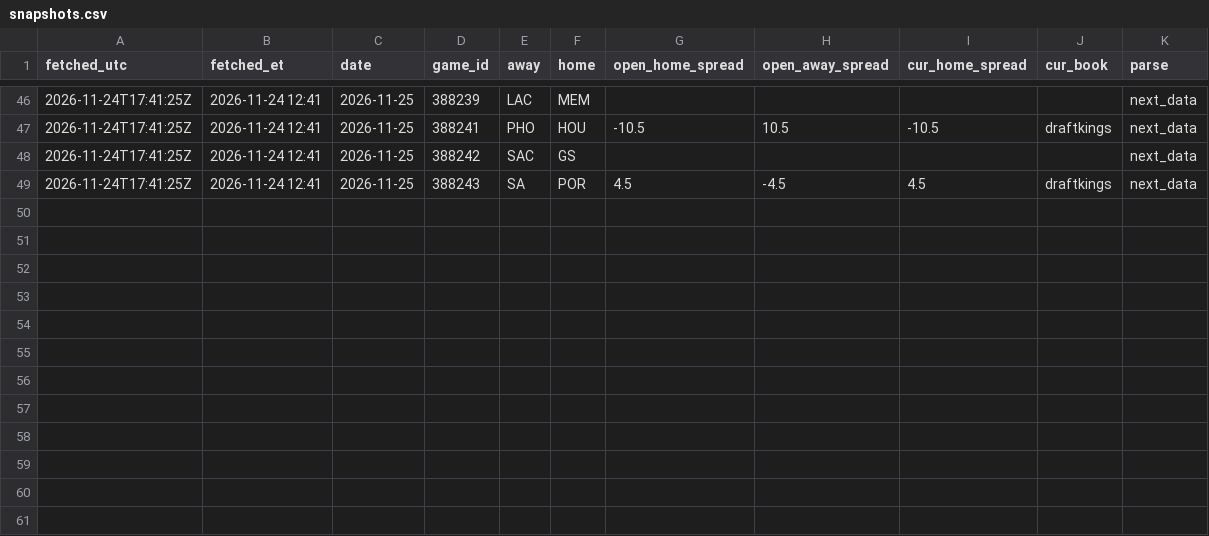
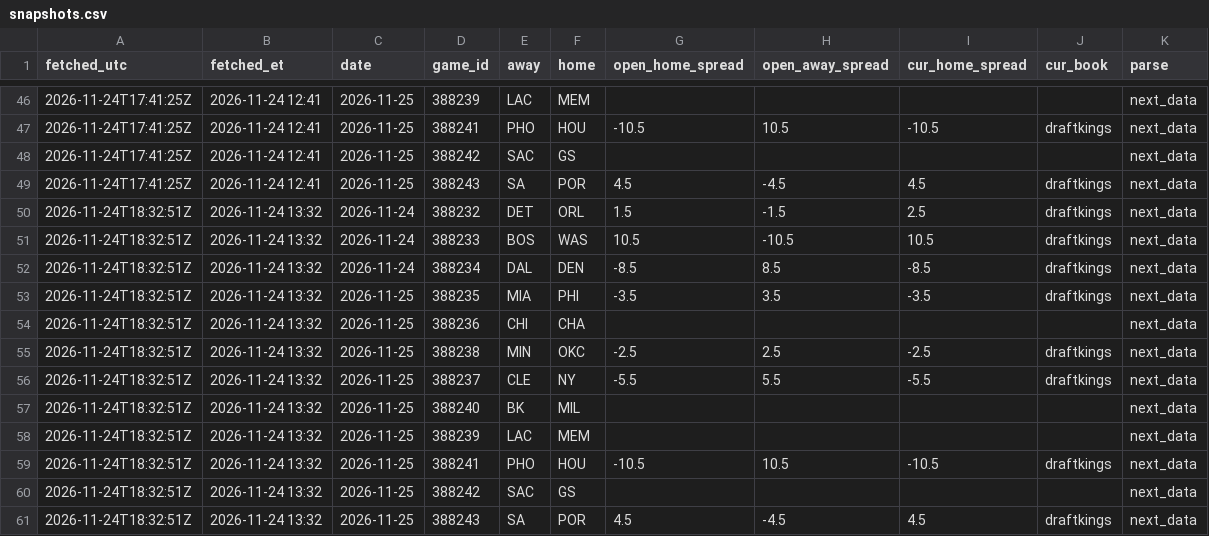
Before and after one commit to skilzzzzz123-netizen/nba-injury-feed, a CSV file: sbr/snapshots.csv, drawn as a sheet; only a part is shown, gaps mark what is left out.

```diff
--- a/sbr/snapshots.csv
+++ b/sbr/snapshots.csv
@@ -49 +49,13 @@ fetched_utc,fetched_et,date,game_id,away,home,open_home_spread,open_away_spread,
 2026-11-24T17:41:25Z,2026-11-24 12:41,2026-11-25,388243,SA,POR,4.5,-4.5,4.5,draftkings,next_data
+2026-11-24T18:32:51Z,2026-11-24 13:32,2026-11-24,388232,DET,ORL,1.5,-1.5,2.5,draftkings,next_data
+2026-11-24T18:32:51Z,2026-11-24 13:32,2026-11-24,388233,BOS,WAS,10.5,-10.5,10.5,draftkings,next_data
+2026-11-24T18:32:51Z,2026-11-24 13:32,2026-11-24,388234,DAL,DEN,-8.5,8.5,-8.5,draftkings,next_data
+2026-11-24T18:32:51Z,2026-11-24 13:32,2026-11-25,388235,MIA,PHI,-3.5,3.5,-3.5,draftkings,next_data
+2026-11-24T18:32:51Z,2026-11-24 13:32,2026-11-25,388236,CHI,CHA,,,,,next_data
+2026-11-24T18:32:51Z,2026-11-24 13:32,2026-11-25,388238,MIN,OKC,-2.5,2.5,-2.5,draftkings,next_data
+2026-11-24T18:32:51Z,2026-11-24 13:32,2026-11-25,388237,CLE,NY,-5.5,5.5,-5.5,draftkings,next_data
+2026-11-24T18:32:51Z,2026-11-24 13:32,2026-11-25,388240,BK,MIL,,,,,next_data
+2026-11-24T18:32:51Z,2026-11-24 13:32,2026-11-25,388239,LAC,MEM,,,,,next_data
+2026-11-24T18:32:51Z,2026-11-24 13:32,2026-11-25,388241,PHO,HOU,-10.5,10.5,-10.5,draftkings,next_data
+2026-11-24T18:32:51Z,2026-11-24 13:32,2026-11-25,388242,SAC,GS,,,,,next_data
+2026-11-24T18:32:51Z,2026-11-24 13:32,2026-11-25,388243,SA,POR,4.5,-4.5,4.5,draftkings,next_data
```
Also changed, not shown: attempts.csv, sbr/attempts.csv, 9 other files.
